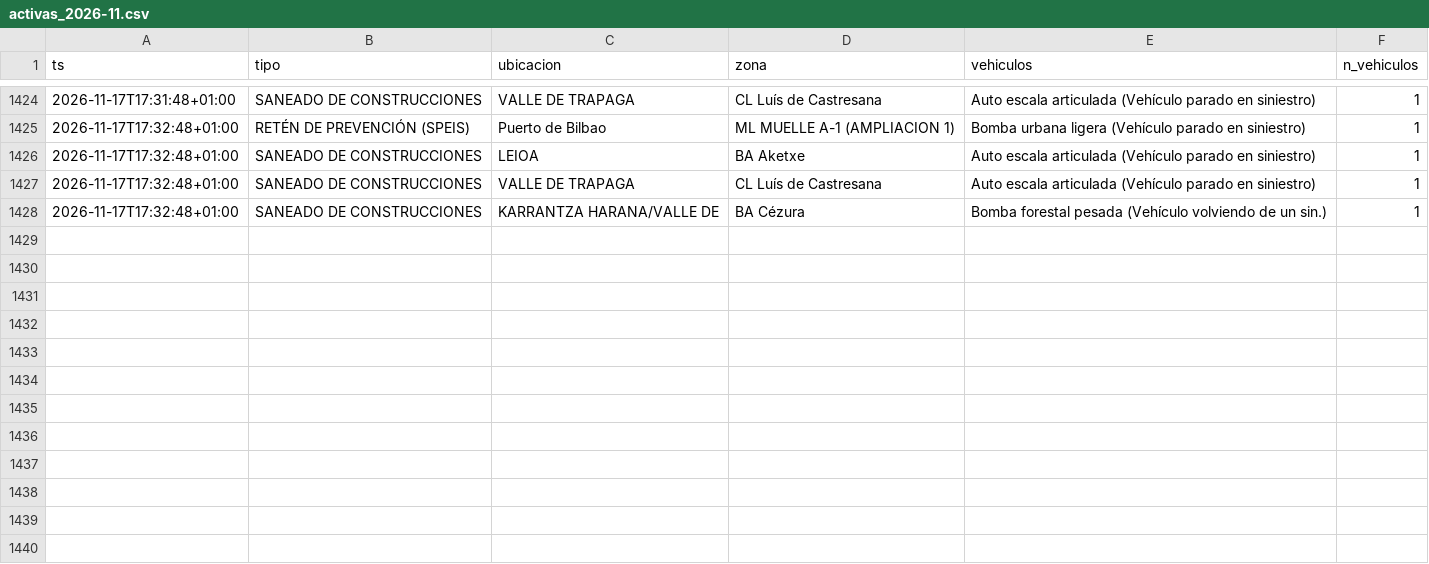
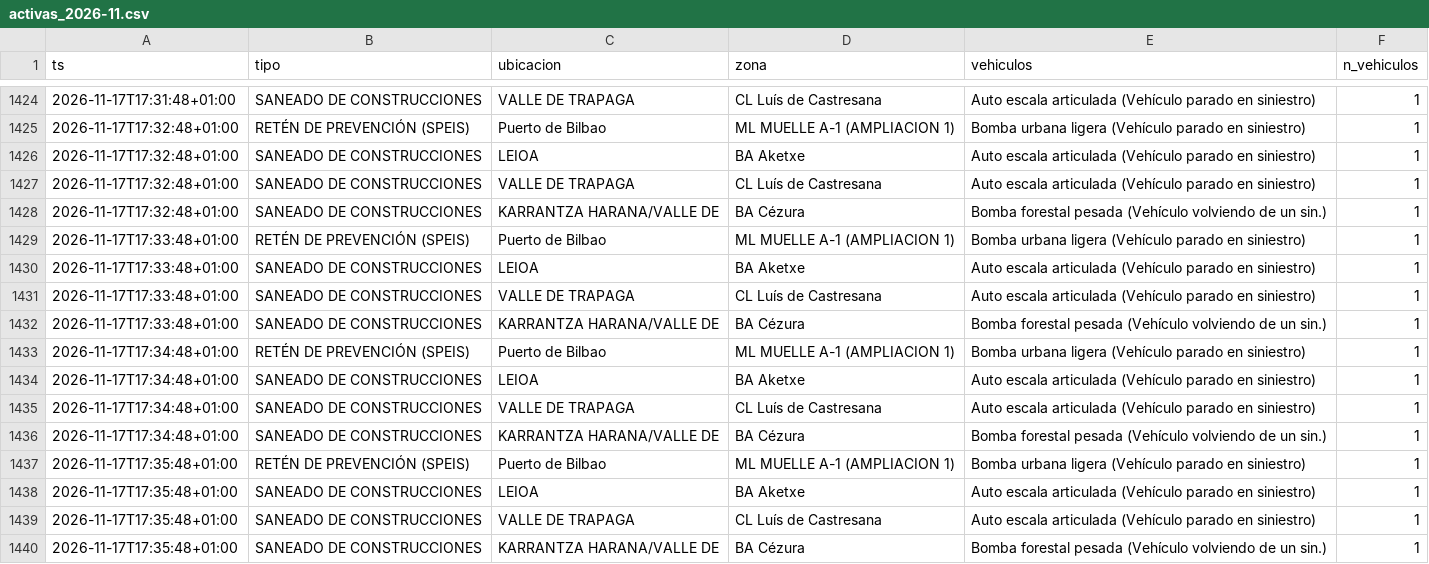
Before and after one commit to bsendagorta/auria, a CSV file: datos/online/github-min/activas_2026-11.csv, drawn as a sheet; only a part is shown, gaps mark what is left out; the diff names each change by its address in the sheet, - before the commit and + after, or states it on an @@ line.

Commit message:
datos: capturas por minuto hasta 17:35

```diff
--- a/datos/online/github-min/activas_2026-11.csv
+++ b/datos/online/github-min/activas_2026-11.csv
+row 1429: 2026-11-17T17:33:48+01:00 | RETÉN DE PREVENCIÓN (SPEIS) | Puerto de Bilbao | ML MUELLE A-1 (AMPLIACION 1) | Bomba urbana ligera (Vehículo parado en siniestro) | 1
+row 1430: 2026-11-17T17:33:48+01:00 | SANEADO DE CONSTRUCCIONES | LEIOA | BA Aketxe | Auto escala articulada (Vehículo parado en siniestro) | 1
+row 1431: 2026-11-17T17:33:48+01:00 | SANEADO DE CONSTRUCCIONES | VALLE DE TRAPAGA | CL Luís de Castresana | Auto escala articulada (Vehículo parado en siniestro) | 1
+row 1432: 2026-11-17T17:33:48+01:00 | SANEADO DE CONSTRUCCIONES | KARRANTZA HARANA/VALLE DE | BA Cézura | Bomba forestal pesada (Vehículo volviendo de un sin.) | 1
+row 1433: 2026-11-17T17:34:48+01:00 | RETÉN DE PREVENCIÓN (SPEIS) | Puerto de Bilbao | ML MUELLE A-1 (AMPLIACION 1) | Bomba urbana ligera (Vehículo parado en siniestro) | 1
+row 1434: 2026-11-17T17:34:48+01:00 | SANEADO DE CONSTRUCCIONES | LEIOA | BA Aketxe | Auto escala articulada (Vehículo parado en siniestro) | 1
+row 1435: 2026-11-17T17:34:48+01:00 | SANEADO DE CONSTRUCCIONES | VALLE DE TRAPAGA | CL Luís de Castresana | Auto escala articulada (Vehículo parado en siniestro) | 1
+row 1436: 2026-11-17T17:34:48+01:00 | SANEADO DE CONSTRUCCIONES | KARRANTZA HARANA/VALLE DE | BA Cézura | Bomba forestal pesada (Vehículo volviendo de un sin.) | 1
+row 1437: 2026-11-17T17:35:48+01:00 | RETÉN DE PREVENCIÓN (SPEIS) | Puerto de Bilbao | ML MUELLE A-1 (AMPLIACION 1) | Bomba urbana ligera (Vehículo parado en siniestro) | 1
+row 1438: 2026-11-17T17:35:48+01:00 | SANEADO DE CONSTRUCCIONES | LEIOA | BA Aketxe | Auto escala articulada (Vehículo parado en siniestro) | 1
+row 1439: 2026-11-17T17:35:48+01:00 | SANEADO DE CONSTRUCCIONES | VALLE DE TRAPAGA | CL Luís de Castresana | Auto escala articulada (Vehículo parado en siniestro) | 1
+row 1440: 2026-11-17T17:35:48+01:00 | SANEADO DE CONSTRUCCIONES | KARRANTZA HARANA/VALLE DE | BA Cézura | Bomba forestal pesada (Vehículo volviendo de un sin.) | 1
```
Also changed, not shown: datos/online/github-min/capturas_2026-11.csv, 1 other file.
